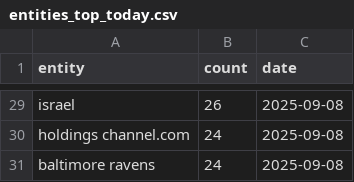
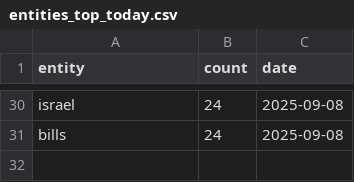
Before and after one commit to boseongkang/newstrend, a CSV file: reports/entities/entities_top_today.csv, drawn as a sheet; only a part is shown, gaps mark what is left out; removed rows and columns are numbered as before the commit, all else as after; the diff covers the shown part only; the diff names each change by its address in the sheet, - before the commit and + after, or states it on an @@ line.

```diff
--- a/reports/entities/entities_top_today.csv
+++ b/reports/entities/entities_top_today.csv
-B30 (count): 26
+B30 (count): 24
-row 30: holdings channel.com | 24 | 2025-09-08
-A31 (entity): baltimore ravens
+A31 (entity): bills
```
Also changed, not shown: 9 added rows, 8 removed rows, 2 moved rows and 6 edited cells elsewhere in this file, reports/entities/entities_top_overall.csv, reports/entities/entities_top_slopes.csv, 7 other files.
